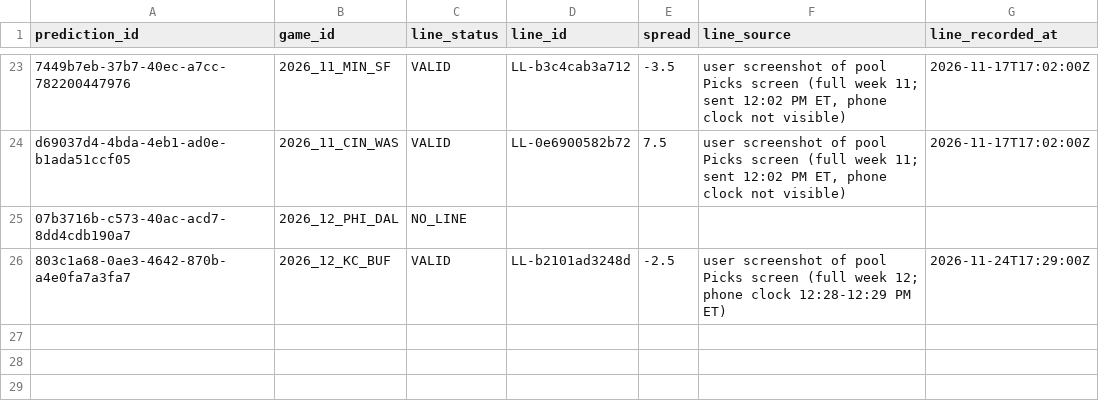
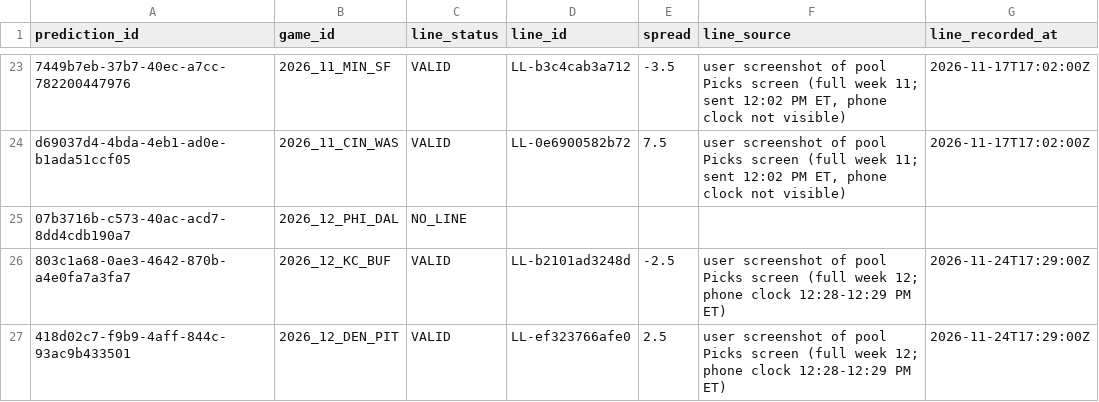
Before and after one commit to wbblanck/NFL_ATS, a CSV file: data/predictions/line_freeze.csv, drawn as a sheet; only a part is shown, gaps mark what is left out.

```diff
--- a/data/predictions/line_freeze.csv
+++ b/data/predictions/line_freeze.csv
@@ -26 +26,2 @@ d69037d4-4bda-4eb1-ad0e-b1ada51ccf05,2026_11_CIN_WAS,VALID,LL-0e6900582b72,7.5,"
 803c1a68-0ae3-4642-870b-a4e0fa7a3fa7,2026_12_KC_BUF,VALID,LL-b2101ad3248d,-2.5,user screenshot of pool Picks screen (full week 12; phone clock 12:28-12:29 PM ET),2026-11-24T17:29:00Z
+418d02c7-f9b9-4aff-844c-93ac9b433501,2026_12_DEN_PIT,VALID,LL-ef323766afe0,2.5,user screenshot of pool Picks screen (full week 12; phone clock 12:28-12:29 PM ET),2026-11-24T17:29:00Z
```
Also changed, not shown: data/lines/api_usage.csv, data/predictions/predictions.csv, 4 other files.
